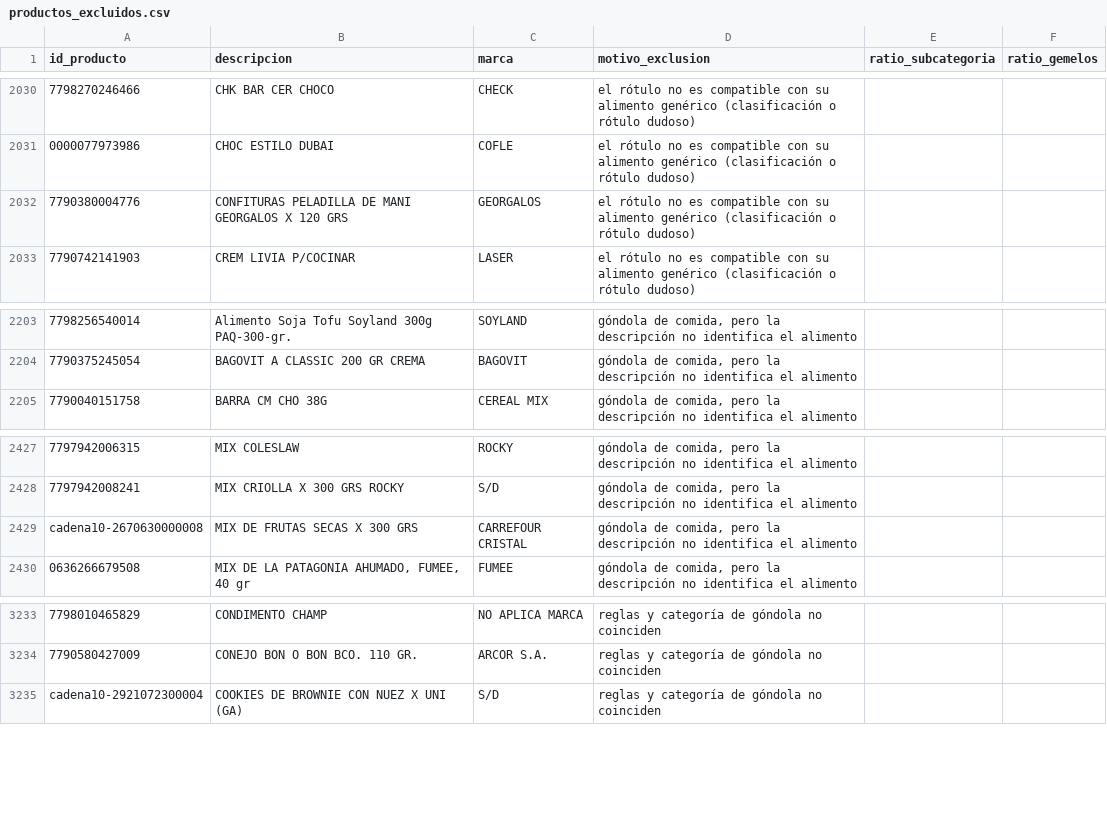
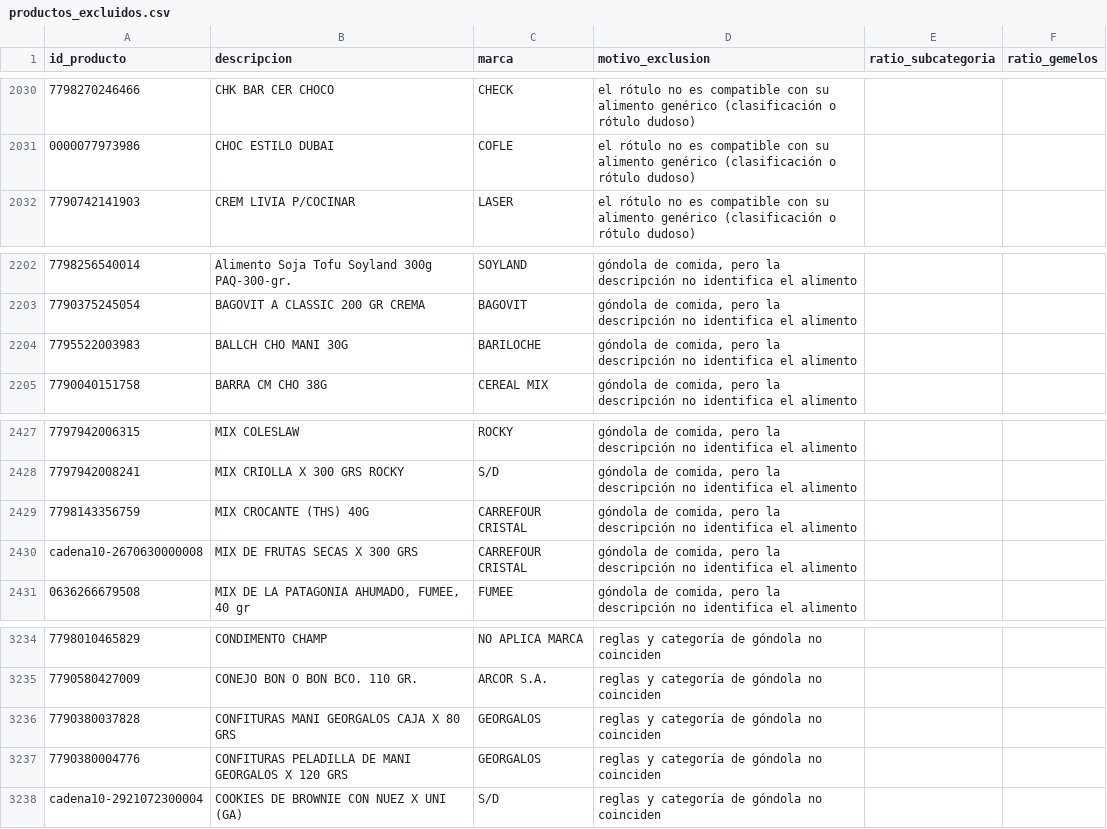
Before and after one commit to nazarenofolica/Optimizacion_TPS, a CSV file: TPF/datos/sepa/calidad/productos_excluidos.csv, drawn as a sheet; only a part is shown, gaps mark what is left out; removed rows and columns are numbered as before the commit, all else as after; the diff names each change by its address in the sheet, - before the commit and + after, or states it on an @@ line.

```diff
--- a/TPF/datos/sepa/calidad/productos_excluidos.csv
+++ b/TPF/datos/sepa/calidad/productos_excluidos.csv
-row 2032: 7790380004776 | CONFITURAS PELADILLA DE MANI GEORGALOS X 120 GRS | GEORGALOS | el rótulo no es compatible con su alimento genérico (clasificación o rótulo dudoso)
+row 2204: 7795522003983 | BALLCH CHO MANI 30G | BARILOCHE | góndola de comida, pero la descripción no identifica el alimento
+row 2429: 7798143356759 | MIX CROCANTE (THS) 40G | CARREFOUR CRISTAL | góndola de comida, pero la descripción no identifica el alimento
+row 3236: 7790380037828 | CONFITURAS MANI GEORGALOS CAJA X 80 GRS | GEORGALOS | reglas y categoría de góndola no coinciden
+row 3237: 7790380004776 | CONFITURAS PELADILLA DE MANI GEORGALOS X 120 GRS | GEORGALOS | reglas y categoría de góndola no coinciden
```
Also changed, not shown: TPF/base_sepa/referencia/alimentos.csv, TPF/datos/sepa/calidad/nutrientes_genericos.csv, 25 other files.
